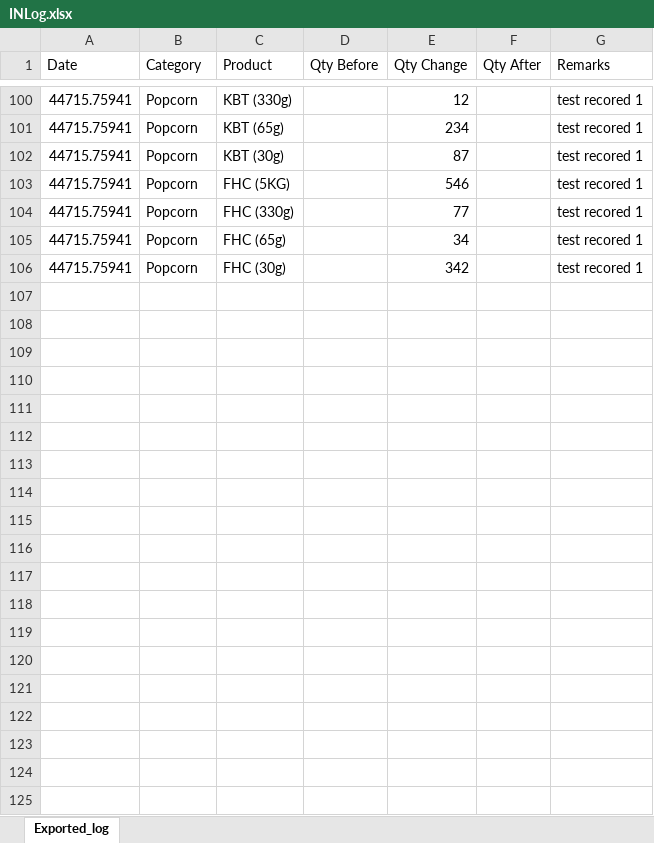
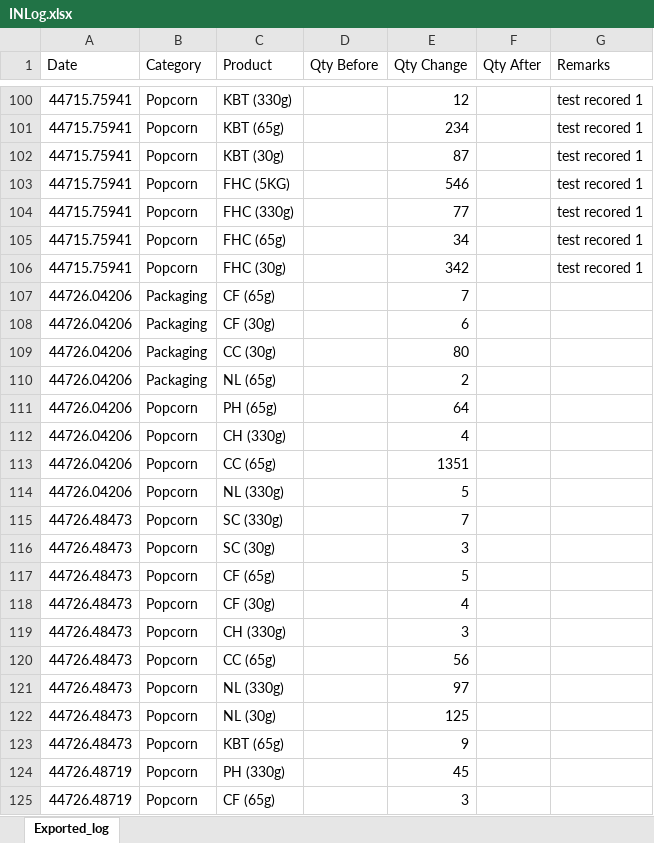
Before and after one commit to TKG-IT-team/Inventory-System, an Excel workbook: INLog.xlsx, sheet Exported_log, drawn as a sheet; only a part is shown, gaps mark what is left out; values as stored, in another font and other column widths than the file's, no borders; the diff covers the shown part only; the diff names each change by its address in the sheet, - before the commit and + after, or states it on an @@ line.

```diff
--- a/INLog.xlsx (sheet Exported_log)
+++ b/INLog.xlsx (sheet Exported_log)
+row 107: 44726.04206 | Packaging | CF (65g) |  | 7
+row 108: 44726.04206 | Packaging | CF (30g) |  | 6
+row 109: 44726.04206 | Packaging | CC (30g) |  | 80
+row 110: 44726.04206 | Packaging | NL (65g) |  | 2
+row 111: 44726.04206 | Popcorn | PH (65g) |  | 64
+row 112: 44726.04206 | Popcorn | CH (330g) |  | 4
+row 113: 44726.04206 | Popcorn | CC (65g) |  | 1351
+row 114: 44726.04206 | Popcorn | NL (330g) |  | 5
+row 115: 44726.48473 | Popcorn | SC (330g) |  | 7
+row 116: 44726.48473 | Popcorn | SC (30g) |  | 3
+row 117: 44726.48473 | Popcorn | CF (65g) |  | 5
+row 118: 44726.48473 | Popcorn | CF (30g) |  | 4
+row 119: 44726.48473 | Popcorn | CH (330g) |  | 3
+row 120: 44726.48473 | Popcorn | CC (65g) |  | 56
+row 121: 44726.48473 | Popcorn | NL (330g) |  | 97
+row 122: 44726.48473 | Popcorn | NL (30g) |  | 125
+row 123: 44726.48473 | Popcorn | KBT (65g) |  | 9
+row 124: 44726.48719 | Popcorn | PH (330g) |  | 45
+row 125: 44726.48719 | Popcorn | CF (65g) |  | 3
```
Also changed, not shown: 86 added rows elsewhere in this sheet, 2 other files.
